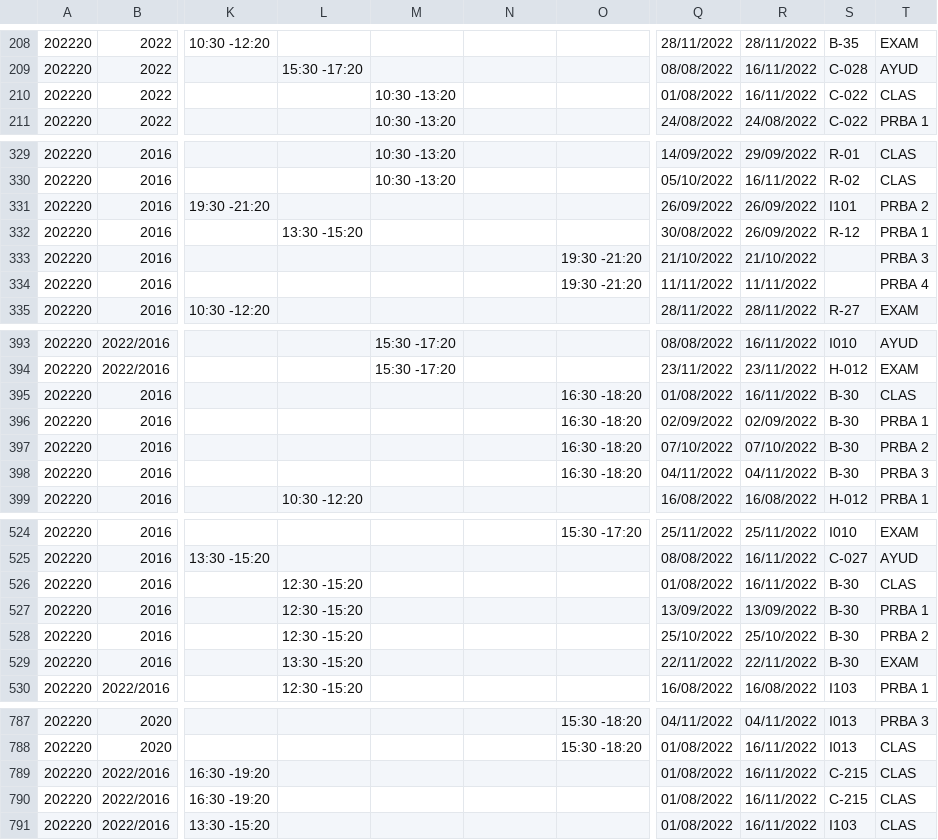
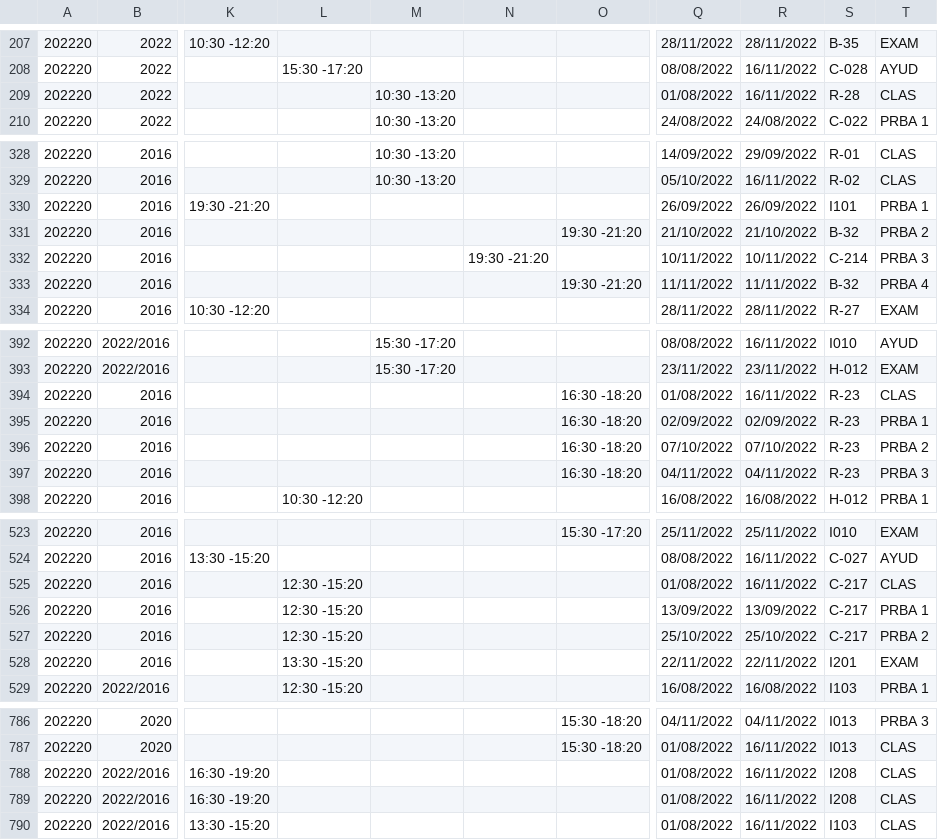
Before and after one commit to ifgarces/TomaRamosApp_rails, a CSV file: TomaRamosWebApp/db/catalog-ing.csv, drawn as a sheet; only a part is shown, gaps mark what is left out; addresses are those after the commit; the diff covers the shown part only; the diff names each change by its address in the sheet, - before the commit and + after, or states it on an @@ line.

```diff
--- a/TomaRamosWebApp/db/catalog-ing.csv
+++ b/TomaRamosWebApp/db/catalog-ing.csv
-S209: C-022
+S209: R-28
-T330: PRBA 2
+T330: PRBA 1
-L331: 13:30 -15:20
+L331: (empty)
-O331: (empty)
+O331: 19:30 -21:20
-Q331: 30/08/2022
+Q331: 21/10/2022
-R331: 26/09/2022
+R331: 21/10/2022
-S331: R-12
+S331: B-32
-T331: PRBA 1
+T331: PRBA 2
-N332: (empty)
+N332: 19:30 -21:20
-O332: 19:30 -21:20
+O332: (empty)
-Q332: 21/10/2022
+Q332: 10/11/2022
-R332: 21/10/2022
+R332: 10/11/2022
-S332: (empty)
+S332: C-214
-S333: (empty)
+S333: B-32
-S394:S397: B-30
+S394:S397: R-23
-S525:S527: B-30
+S525:S527: C-217
-S528: B-30
+S528: I201
-S788:S789: C-215
+S788:S789: I208
```
Also changed, not shown: 1 removed row and 41 edited cells elsewhere in this file.
